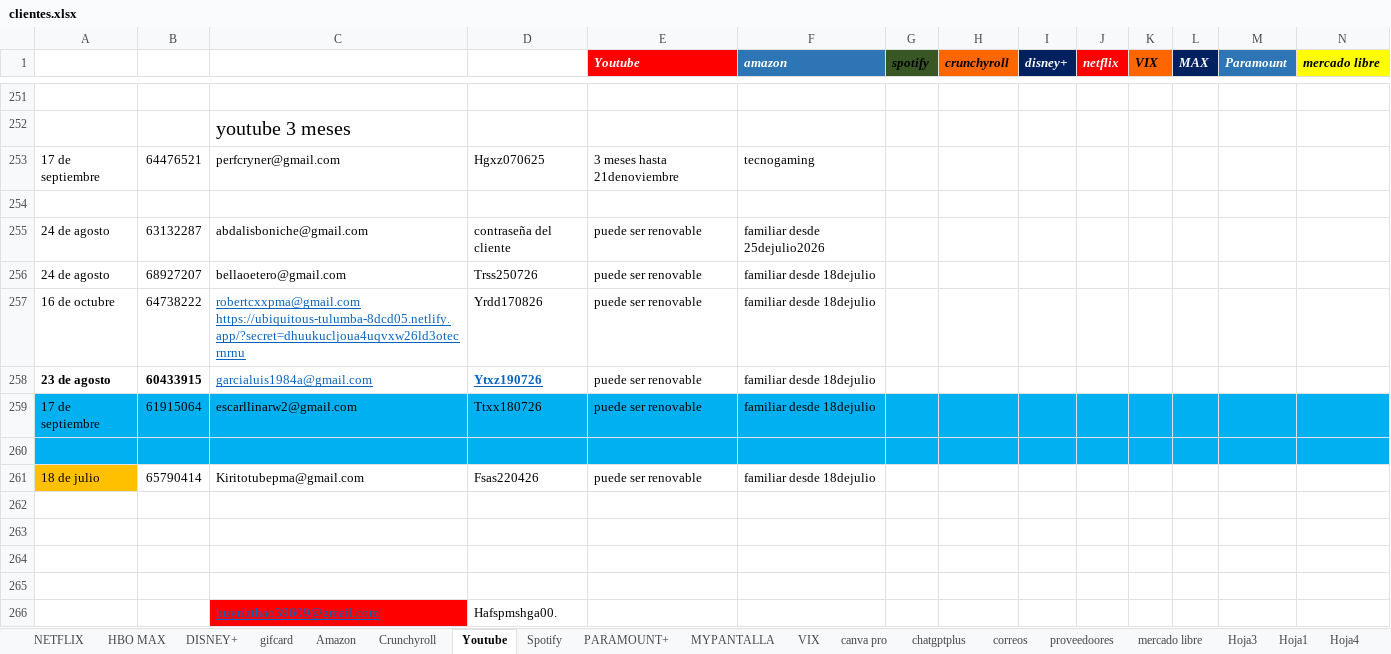
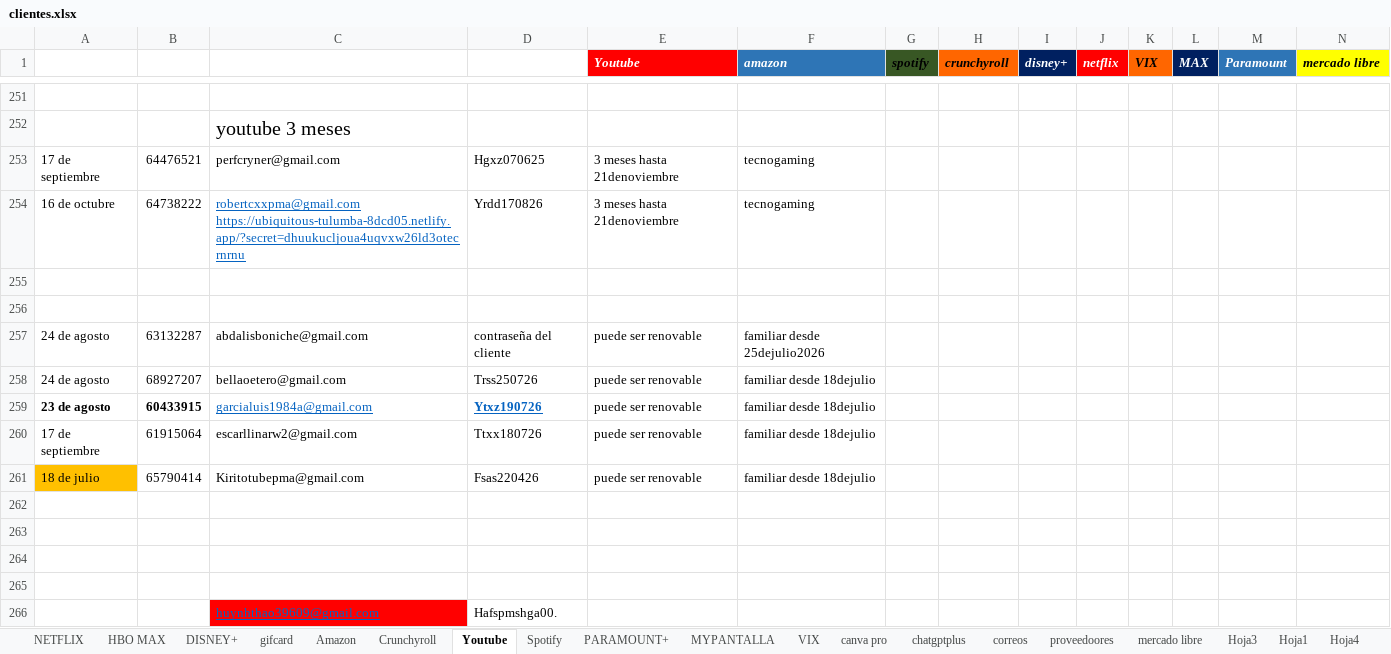
Before and after one commit to andresperea4215-beep/netflix-server, an Excel workbook: clientes.xlsx, sheet Youtube, drawn as a sheet; only a part is shown, gaps mark what is left out; values as stored, in another font and other column widths than the file's, no borders; charts and pictures not drawn; removed rows and columns are numbered as before the commit, all else as after; the diff names each change by its address in the sheet, - before the commit and + after, or states it on an @@ line.

Commit message:
Add files via upload

```diff
--- a/clientes.xlsx (sheet Youtube)
+++ b/clientes.xlsx (sheet Youtube)
+row 254: 16 de octubre | 64738222 | robertcxxpma@gmail.com https://ubiquitous-tulumba-8dcd05.netlify.app/?secret=dhuukucljoua4uqvxw26ld3otecrnrnu | Yrdd170826 | 3 meses hasta 21denoviembre | tecnogaming
+row 255: (empty)
-row 257: 16 de octubre | 64738222 | robertcxxpma@gmail.com https://ubiquitous-tulumba-8dcd05.netlify.app/?secret=dhuukucljoua4uqvxw26ld3otecrnrnu | Yrdd170826 | puede ser renovable | familiar desde 18dejulio
-A260:N260 fill: #00B0F0
+A260:N260 fill: none
-row 260: (empty)
```
Also changed, not shown: sheet NETFLIX, sheet Crunchyroll, sheet HBO MAX, sheet DISNEY+, sheet Spotify, charts or pictures.
